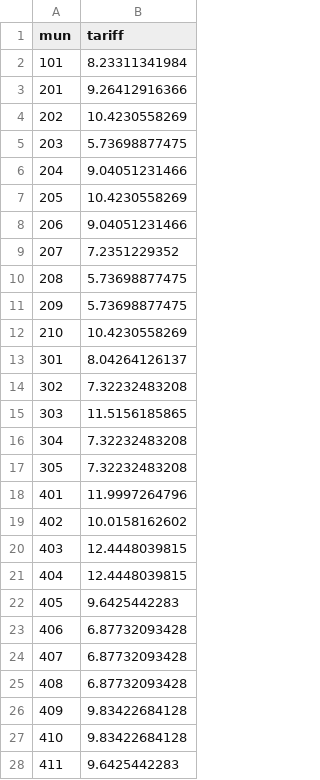
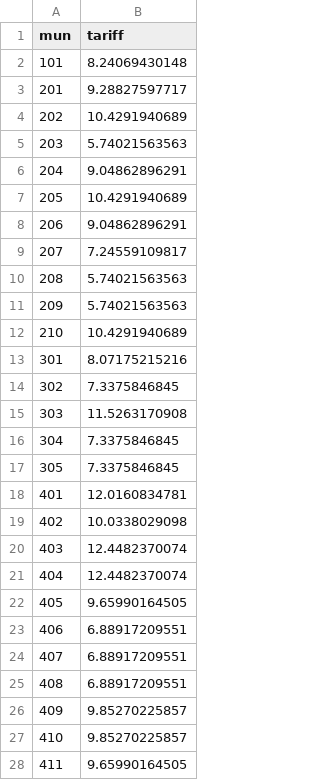
Before and after one commit to jaysayre/cafta-dr, a CSV file: Output/municipalityaveragetariff2002.csv, drawn as a sheet; only a part is shown; the diff covers the shown part only.

```diff
--- a/Output/municipalityaveragetariff2002.csv
+++ b/Output/municipalityaveragetariff2002.csv
@@ -1,28 +1,28 @@
 mun,tariff
-101,8.23311341984
-201,9.26412916366
-202,10.4230558269
-203,5.73698877475
-204,9.04051231466
-205,10.4230558269
-206,9.04051231466
-207,7.2351229352
-208,5.73698877475
-209,5.73698877475
-210,10.4230558269
-301,8.04264126137
-302,7.32232483208
-303,11.5156185865
-304,7.32232483208
-305,7.32232483208
-401,11.9997264796
-402,10.0158162602
-403,12.4448039815
-404,12.4448039815
-405,9.6425442283
-406,6.87732093428
-407,6.87732093428
-408,6.87732093428
-409,9.83422684128
-410,9.83422684128
-411,9.6425442283
+101,8.24069430148
+201,9.28827597717
+202,10.4291940689
+203,5.74021563563
+204,9.04862896291
+205,10.4291940689
+206,9.04862896291
+207,7.24559109817
+208,5.74021563563
+209,5.74021563563
+210,10.4291940689
+301,8.07175215216
+302,7.3375846845
+303,11.5263170908
+304,7.3375846845
+305,7.3375846845
+401,12.0160834781
+402,10.0338029098
+403,12.4482370074
+404,12.4482370074
+405,9.65990164505
+406,6.88917209551
+407,6.88917209551
+408,6.88917209551
+409,9.85270225857
+410,9.85270225857
+411,9.65990164505
```
Also changed, not shown: 126 edited cells elsewhere in this file, Output/ISICtwodigitleveltariffs.csv, Output/municipality_level_DATASET.csv, 10 other files.
